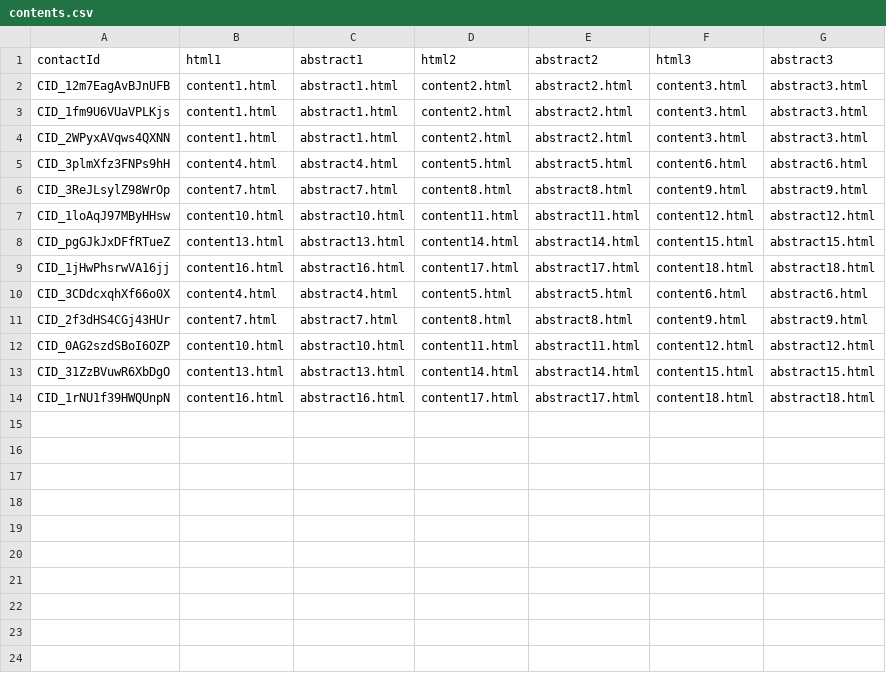
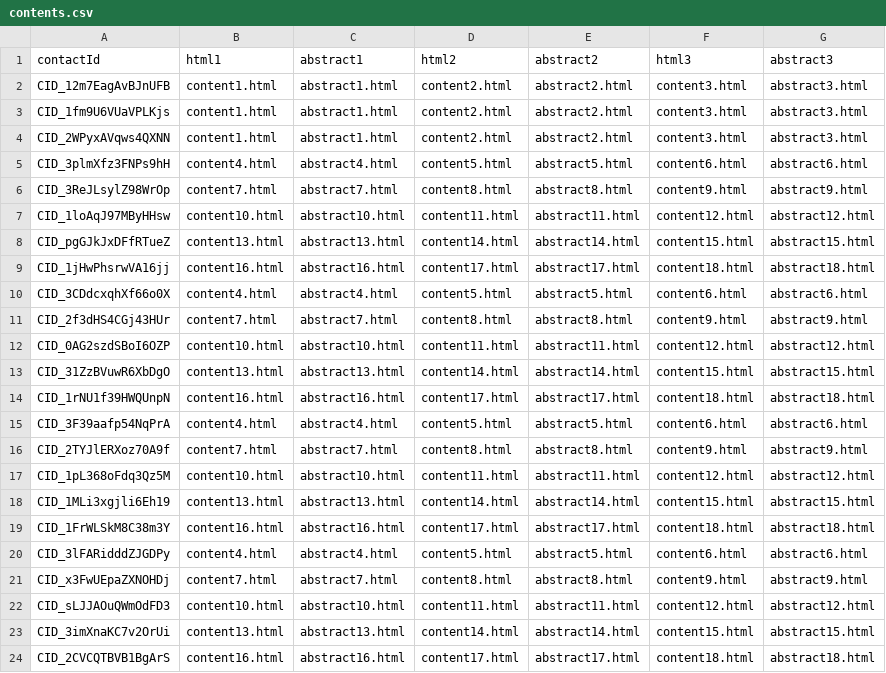
Before and after one commit to firepad-webpage/firepad-webpage.github.io, a CSV file: contents.csv, drawn as a sheet; the diff names each change by its address in the sheet, - before the commit and + after, or states it on an @@ line.

Commit message:
new contact

```diff
--- a/contents.csv
+++ b/contents.csv
+row 15: CID_3F39aafp54NqPrA | content4.html | abstract4.html | content5.html | abstract5.html | content6.html | abstract6.html
+row 16: CID_2TYJlERXoz70A9f | content7.html | abstract7.html | content8.html | abstract8.html | content9.html | abstract9.html
+row 17: CID_1pL368oFdq3Qz5M | content10.html | abstract10.html | content11.html | abstract11.html | content12.html | abstract12.html
+row 18: CID_1MLi3xgjli6Eh19 | content13.html | abstract13.html | content14.html | abstract14.html | content15.html | abstract15.html
+row 19: CID_1FrWLSkM8C38m3Y | content16.html | abstract16.html | content17.html | abstract17.html | content18.html | abstract18.html
+row 20: CID_3lFARidddZJGDPy | content4.html | abstract4.html | content5.html | abstract5.html | content6.html | abstract6.html
+row 21: CID_x3FwUEpaZXNOHDj | content7.html | abstract7.html | content8.html | abstract8.html | content9.html | abstract9.html
+row 22: CID_sLJJAOuQWmOdFD3 | content10.html | abstract10.html | content11.html | abstract11.html | content12.html | abstract12.html
+row 23: CID_3imXnaKC7v2OrUi | content13.html | abstract13.html | content14.html | abstract14.html | content15.html | abstract15.html
+row 24: CID_2CVCQTBVB1BgArS | content16.html | abstract16.html | content17.html | abstract17.html | content18.html | abstract18.html
```
Also changed, not shown: 1 other file.
